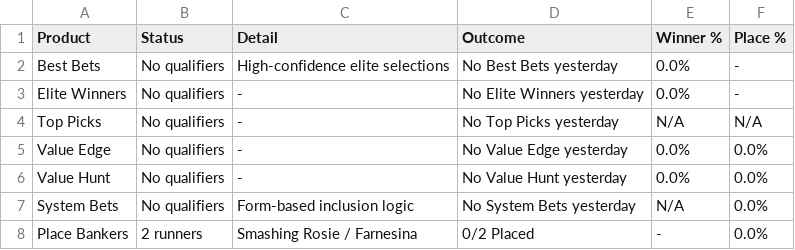
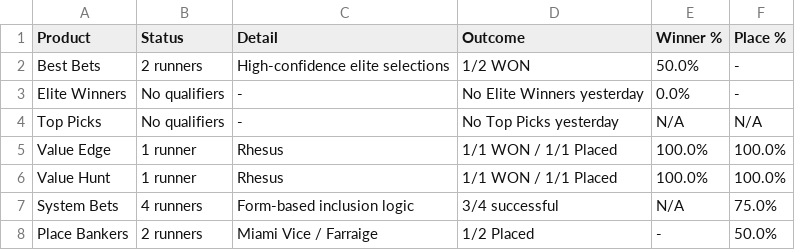
Before and after one commit to puntingiq/puntingiq-site, a CSV file: reports/latest/web_product_status.csv, drawn as a sheet.

```diff
--- a/reports/latest/web_product_status.csv
+++ b/reports/latest/web_product_status.csv
@@ -1,8 +1,8 @@
 Product,Status,Detail,Outcome,Winner %,Place %
-Best Bets,No qualifiers,High-confidence elite selections,No Best Bets yesterday,0.0%,-
+Best Bets,2 runners,High-confidence elite selections,1/2 WON,50.0%,-
 Elite Winners,No qualifiers,-,No Elite Winners yesterday,0.0%,-
 Top Picks,No qualifiers,-,No Top Picks yesterday,N/A,N/A
-Value Edge,No qualifiers,-,No Value Edge yesterday,0.0%,0.0%
-Value Hunt,No qualifiers,-,No Value Hunt yesterday,0.0%,0.0%
-System Bets,No qualifiers,Form-based inclusion logic,No System Bets yesterday,N/A,0.0%
-Place Bankers,2 runners,Smashing Rosie / Farnesina,0/2 Placed,-,0.0%
+Value Edge,1 runner,Rhesus,1/1 WON / 1/1 Placed,100.0%,100.0%
+Value Hunt,1 runner,Rhesus,1/1 WON / 1/1 Placed,100.0%,100.0%
+System Bets,4 runners,Form-based inclusion logic,3/4 successful,N/A,75.0%
+Place Bankers,2 runners,Miami Vice / Farraige,1/2 Placed,-,50.0%
```
Also changed, not shown: reports/latest/web_race_by_race_summary.csv, reports/latest/web_top_picks_summary.csv, 21 other files.
